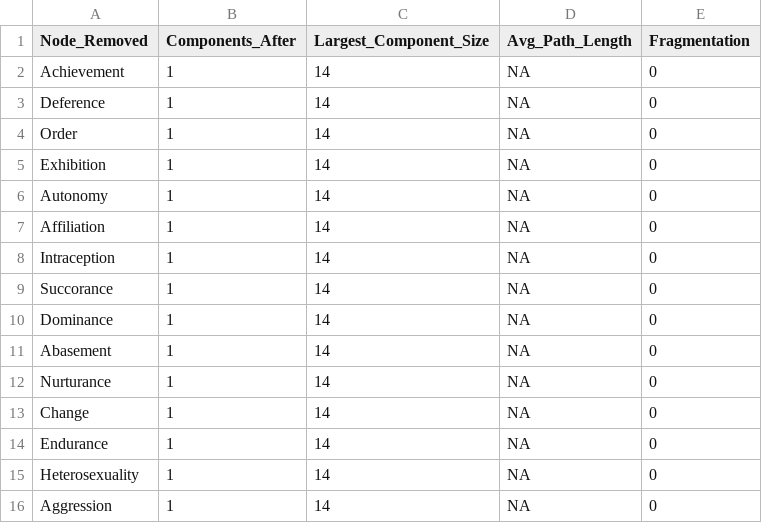
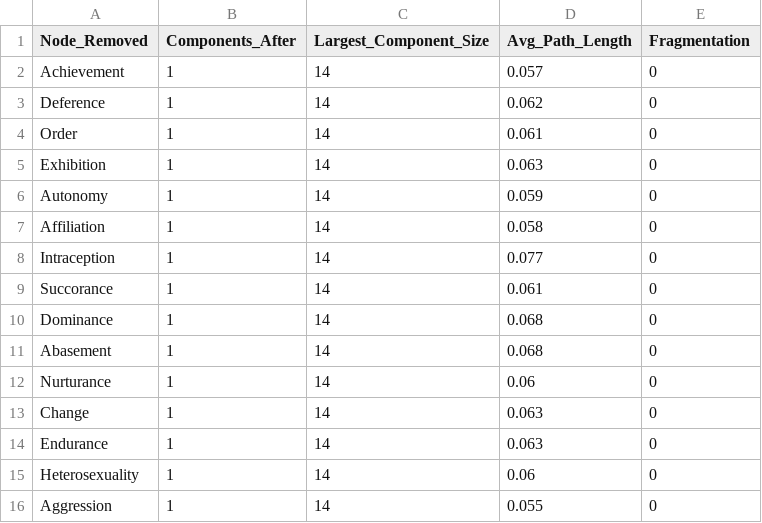
Before and after one commit to yoezron/epps_r, a CSV file: output/tables/46_Network_Resilience.csv, drawn as a sheet.

```diff
--- a/output/tables/46_Network_Resilience.csv
+++ b/output/tables/46_Network_Resilience.csv
@@ -1,16 +1,16 @@
 "Node_Removed","Components_After","Largest_Component_Size","Avg_Path_Length","Fragmentation"
-"Achievement",1,14,NA,0
-"Deference",1,14,NA,0
-"Order",1,14,NA,0
-"Exhibition",1,14,NA,0
-"Autonomy",1,14,NA,0
-"Affiliation",1,14,NA,0
-"Intraception",1,14,NA,0
-"Succorance",1,14,NA,0
-"Dominance",1,14,NA,0
-"Abasement",1,14,NA,0
-"Nurturance",1,14,NA,0
-"Change",1,14,NA,0
-"Endurance",1,14,NA,0
-"Heterosexuality",1,14,NA,0
-"Aggression",1,14,NA,0
+"Achievement",1,14,0.057,0
+"Deference",1,14,0.062,0
+"Order",1,14,0.061,0
+"Exhibition",1,14,0.063,0
+"Autonomy",1,14,0.059,0
+"Affiliation",1,14,0.058,0
+"Intraception",1,14,0.077,0
+"Succorance",1,14,0.061,0
+"Dominance",1,14,0.068,0
+"Abasement",1,14,0.068,0
+"Nurturance",1,14,0.06,0
+"Change",1,14,0.063,0
+"Endurance",1,14,0.063,0
+"Heterosexuality",1,14,0.06,0
+"Aggression",1,14,0.055,0
```
Also changed, not shown: output/tables/25_Network_Centrality.csv, output/tables/26_Network_Clustering.csv, 30 other files.
